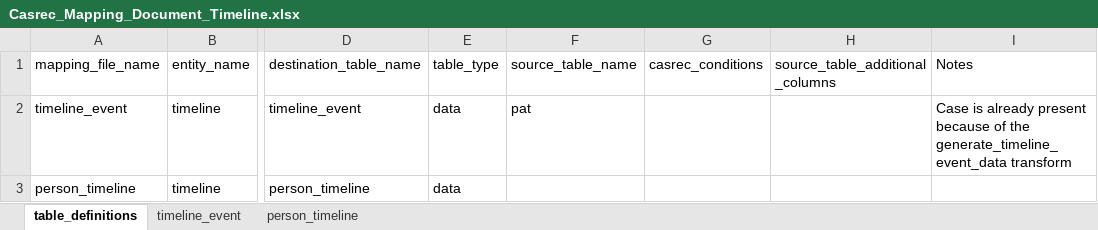
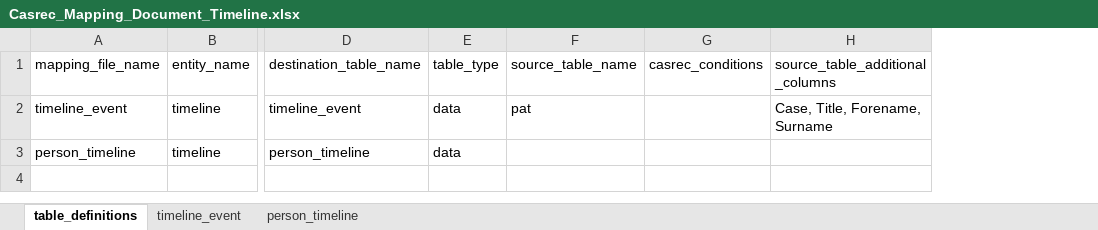
Before and after one commit to ministryofjustice/opg-data-casrec-migration, an Excel workbook: migration_steps/shared/mapping_spreadsheet/Casrec_Mapping_Document_Timeline.xlsx, sheet table_definitions, drawn as a sheet; only a part is shown, gaps mark what is left out; values as stored, in another font and other column widths than the file's, no borders; the diff names each change by its address in the sheet, - before the commit and + after, or states it on an @@ line.

Commit message:
Transform PAT table fields to construct event JSON

```diff
--- a/migration_steps/shared/mapping_spreadsheet/Casrec_Mapping_Document_Timeline.xlsx (sheet table_definitions)
+++ b/migration_steps/shared/mapping_spreadsheet/Casrec_Mapping_Document_Timeline.xlsx (sheet table_definitions)
-column I, rows 1-2: Notes | Case is already present because of the generate_timeline_event_data transform
-H2: (empty)
+H2: Case, Title, Forename, Surname
```
Also changed, not shown: sheet timeline_event, 3 other files.
